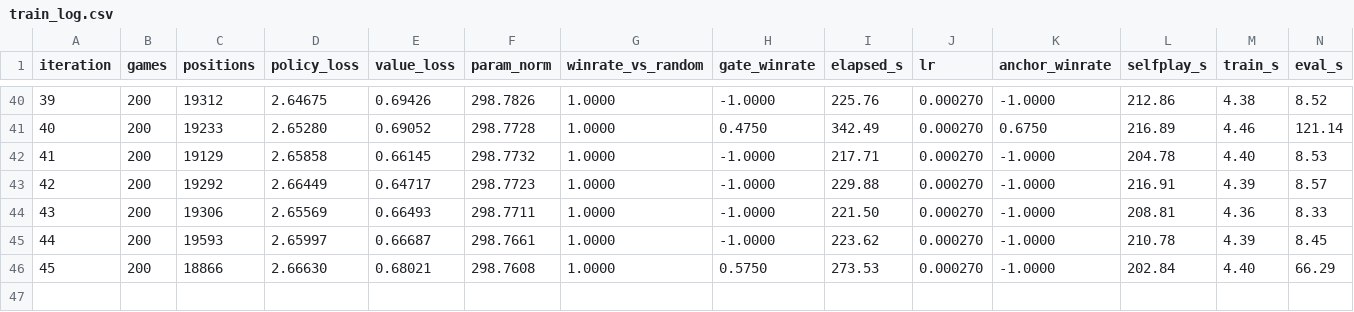
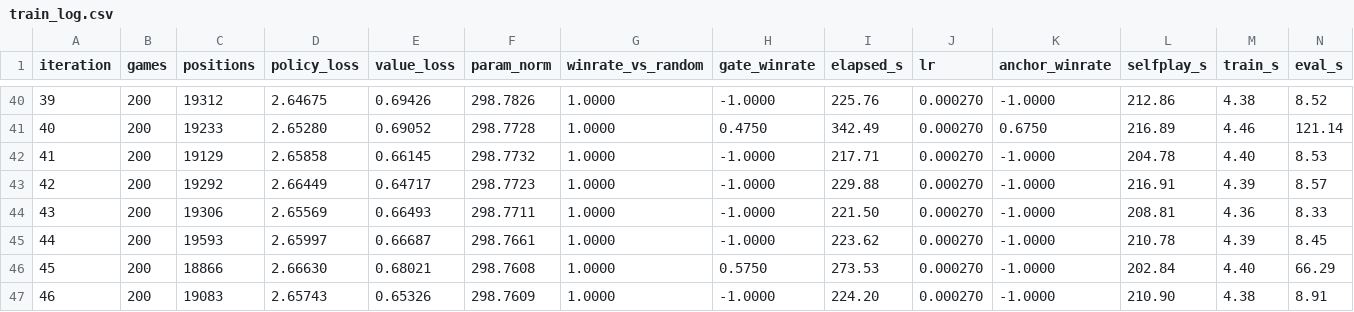
Before and after one commit to cheng01023-ops/GoAI, a CSV file: runs9_s800/train_log.csv, drawn as a sheet; only a part is shown, gaps mark what is left out; the diff names each change by its address in the sheet, - before the commit and + after, or states it on an @@ line.

```diff
--- a/runs9_s800/train_log.csv
+++ b/runs9_s800/train_log.csv
+row 47: 46 | 200 | 19083 | 2.65743 | 0.65326 | 298.7609 | 1.0000 | -1.0000 | 224.20 | 0.000270 | -1.0000 | 210.90 | 4.38 | 8.91
```
Also changed, not shown: 7 other files.
